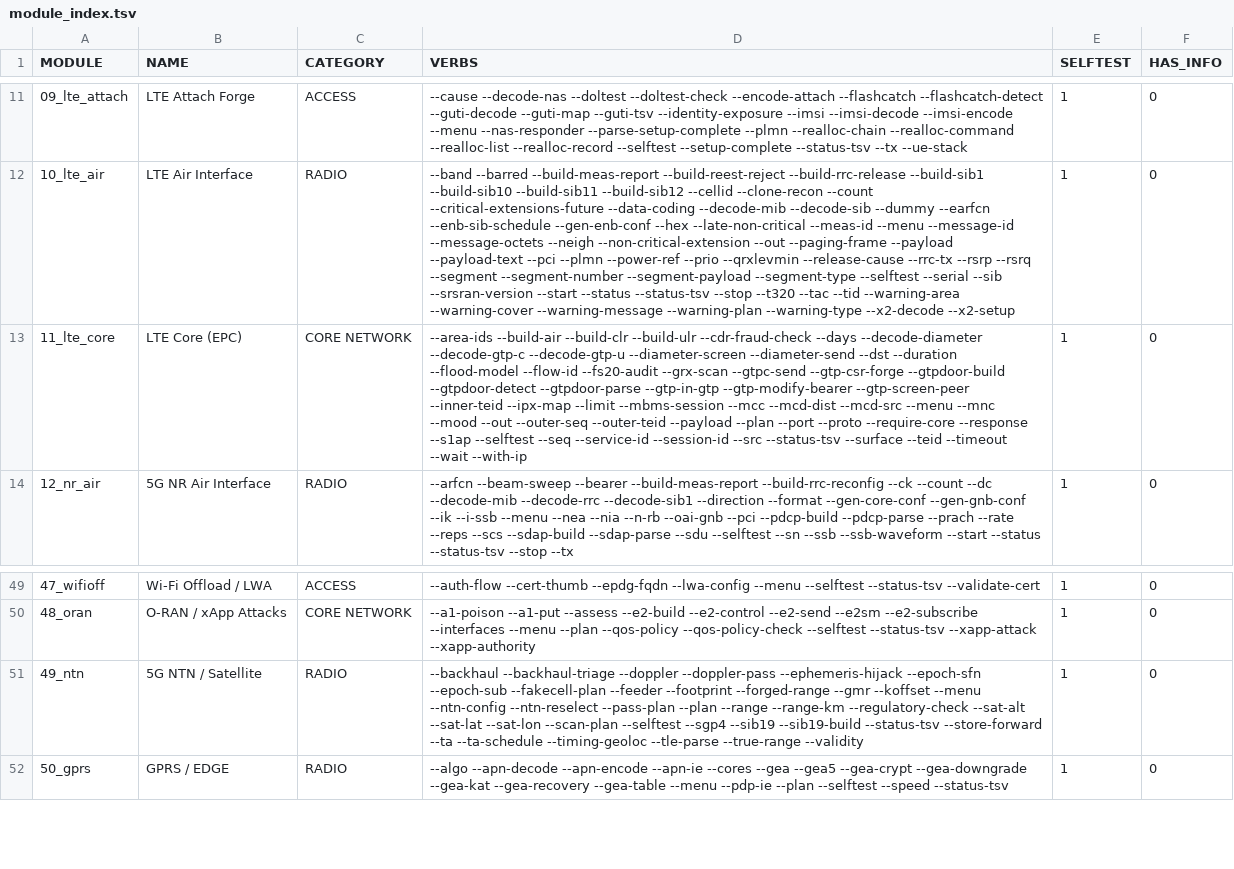
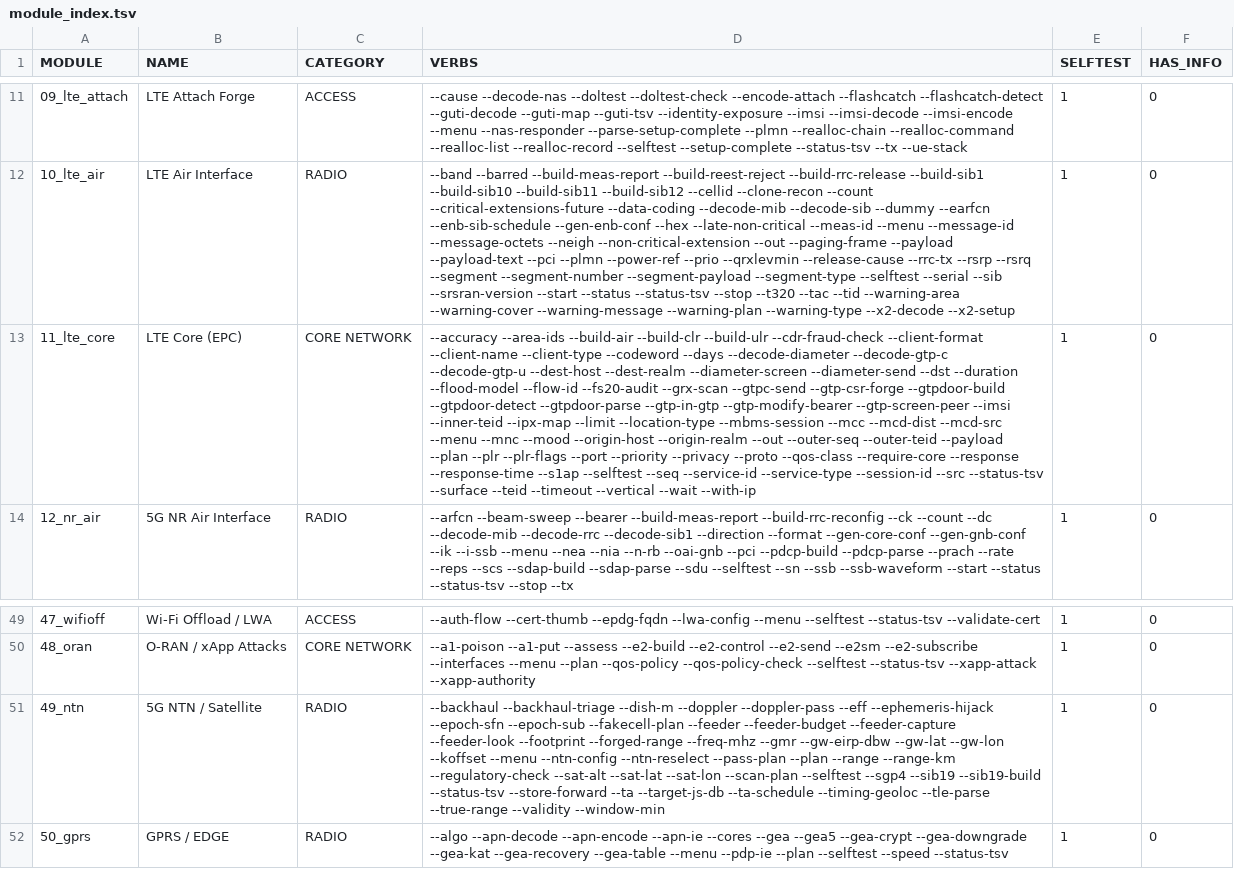
Before and after one commit to yslxotwod/IMSIsting, a TSV file: module_index.tsv, drawn as a sheet; only a part is shown, gaps mark what is left out; the diff names each change by its address in the sheet, - before the commit and + after, or states it on an @@ line.

Commit message:
The satellite feeder gets a geometry and a budget, and SLg learns to ask where a subscriber is (1.2.3)

```diff
--- a/module_index.tsv
+++ b/module_index.tsv
-D13 (VERBS): --area-ids --build-air --build-clr --build-ulr --cdr-fraud-check --days --decode-diameter --decode-gtp-c --decode-gtp-u --diameter-screen --diameter-send --dst --duration --flood-model --flow-id --fs20-audit --grx-scan --gtpc-send --gtp-csr-forge --gtpdoor-build --gtpdoor-detect --gtpdoor-parse --gtp-in-gtp --gtp-modify-bearer --gtp-screen-peer --inner-teid --ipx-map --limit --mbms-session --mcc --mcd-dist --mcd-src --menu --mnc --mood --out --outer-seq --outer-teid --payload --plan --port --proto --require-core --response --s1ap --selftest --seq --service-id --session-id --src --status-tsv --surface --teid --timeout --wait --with-ip
+D13 (VERBS): --accuracy --area-ids --build-air --build-clr --build-ulr --cdr-fraud-check --client-format --client-name --client-type --codeword --days --decode-diameter --decode-gtp-c --decode-gtp-u --dest-host --dest-realm --diameter-screen --diameter-send --dst --duration --flood-model --flow-id --fs20-audit --grx-scan --gtpc-send --gtp-csr-forge --gtpdoor-build --gtpdoor-detect --gtpdoor-parse --gtp-in-gtp --gtp-modify-bearer --gtp-screen-peer --imsi --inner-teid --ipx-map --limit --location-type --mbms-session --mcc --mcd-dist --mcd-src --menu --mnc --mood --origin-host --origin-realm --out --outer-seq --outer-teid --payload --plan --plr --plr-flags --port --priority --privacy --proto --qos-class --require-core --response --response-time --s1ap --selftest --seq --service-id --service-type --session-id --src --status-tsv --surface --teid --timeout --vertical --wait --with-ip
-D51 (VERBS): --backhaul --backhaul-triage --doppler --doppler-pass --ephemeris-hijack --epoch-sfn --epoch-sub --fakecell-plan --feeder --footprint --forged-range --gmr --koffset --menu --ntn-config --ntn-reselect --pass-plan --plan --range --range-km --regulatory-check --sat-alt --sat-lat --sat-lon --scan-plan --selftest --sgp4 --sib19 --sib19-build --status-tsv --store-forward --ta --ta-schedule --timing-geoloc --tle-parse --true-range --validity
+D51 (VERBS): --backhaul --backhaul-triage --dish-m --doppler --doppler-pass --eff --ephemeris-hijack --epoch-sfn --epoch-sub --fakecell-plan --feeder --feeder-budget --feeder-capture --feeder-look --footprint --forged-range --freq-mhz --gmr --gw-eirp-dbw --gw-lat --gw-lon --koffset --menu --ntn-config --ntn-reselect --pass-plan --plan --range --range-km --regulatory-check --sat-alt --sat-lat --sat-lon --scan-plan --selftest --sgp4 --sib19 --sib19-build --status-tsv --store-forward --ta --target-js-db --ta-schedule --timing-geoloc --tle-parse --true-range --validity --window-min
```
Also changed, not shown: 6 other files.
